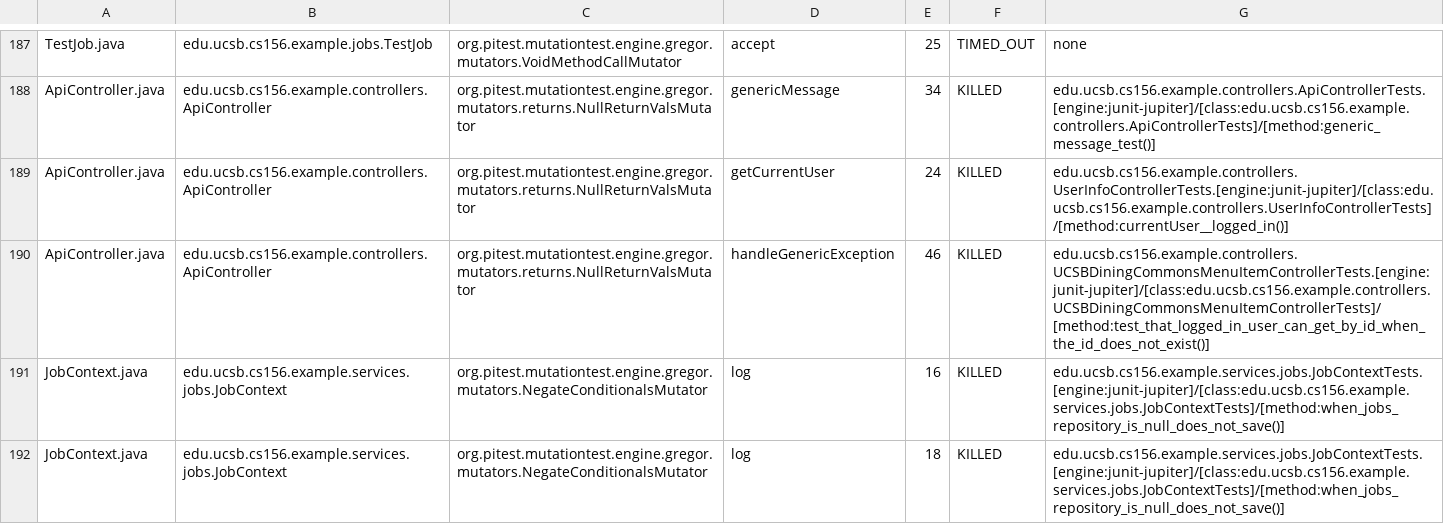
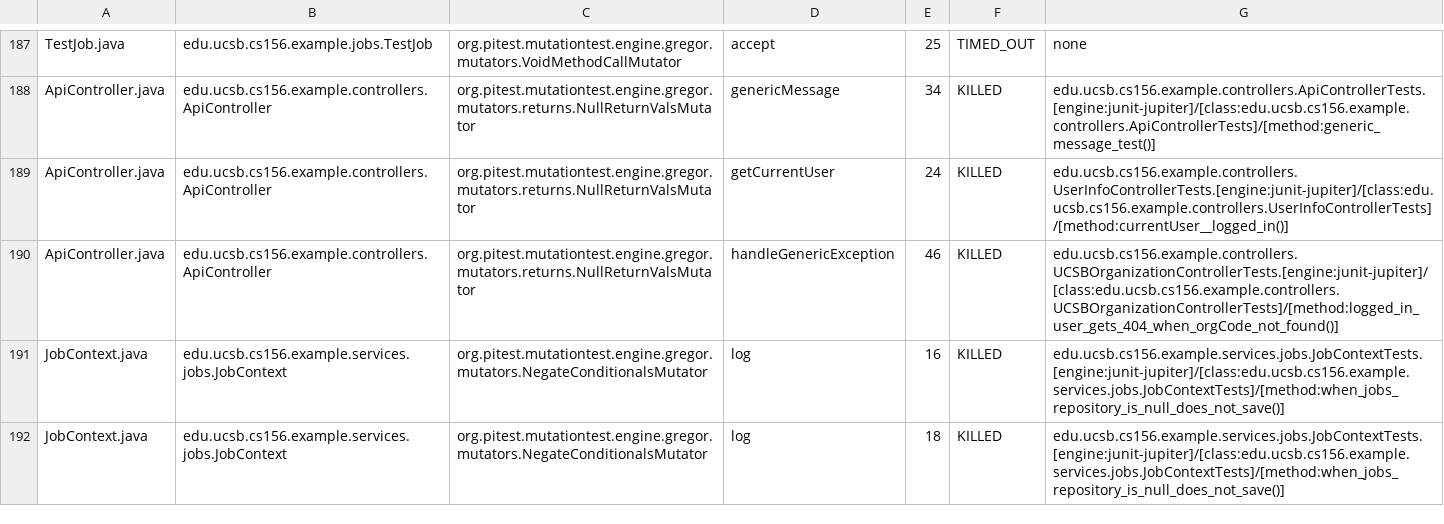
Before and after one commit to ucsb-cs156-f25/team02-f25-15, a CSV file: prs/125/pitest/mutations.csv, drawn as a sheet; only a part is shown, gaps mark what is left out.

Commit message:
Deploying to gh-pages from @ ucsb-cs156-f25/team02-f25-15@935763195ccf830ac28a3cdde6e21a32ad82114d 🚀

```diff
--- a/prs/125/pitest/mutations.csv
+++ b/prs/125/pitest/mutations.csv
@@ -189,3 +189,3 @@ ApiController.java,edu.ucsb.cs156.example.controllers.ApiController,org.pitest.m
 ApiController.java,edu.ucsb.cs156.example.controllers.ApiController,org.pitest.mutationtest.engine.gregor.mutators.returns.NullReturnValsMutator,getCurrentUser,24,KILLED,edu.ucsb.cs156.example.controllers.UserInfoControllerTests.[engine:junit-jupiter]/[class:edu.ucsb.cs156.example.controllers.UserInfoControllerTests]/[method:currentUser__logged_in()]
-ApiController.java,edu.ucsb.cs156.example.controllers.ApiController,org.pitest.mutationtest.engine.gregor.mutators.returns.NullReturnValsMutator,handleGenericException,46,KILLED,edu.ucsb.cs156.example.controllers.UCSBDiningCommonsMenuItemControllerTests.[engine:junit-jupiter]/[class:edu.ucsb.cs156.example.controllers.UCSBDiningCommonsMenuItemControllerTests]/[method:test_that_logged_in_user_can_get_by_id_when_the_id_does_not_exist()]
+ApiController.java,edu.ucsb.cs156.example.controllers.ApiController,org.pitest.mutationtest.engine.gregor.mutators.returns.NullReturnValsMutator,handleGenericException,46,KILLED,edu.ucsb.cs156.example.controllers.UCSBOrganizationControllerTests.[engine:junit-jupiter]/[class:edu.ucsb.cs156.example.controllers.UCSBOrganizationControllerTests]/[method:logged_in_user_gets_404_when_orgCode_not_found()]
 JobContext.java,edu.ucsb.cs156.example.services.jobs.JobContext,org.pitest.mutationtest.engine.gregor.mutators.NegateConditionalsMutator,log,16,KILLED,edu.ucsb.cs156.example.services.jobs.JobContextTests.[engine:junit-jupiter]/[class:edu.ucsb.cs156.example.services.jobs.JobContextTests]/[method:when_jobs_repository_is_null_does_not_save()]
```
Also changed, not shown: 21 other files.
